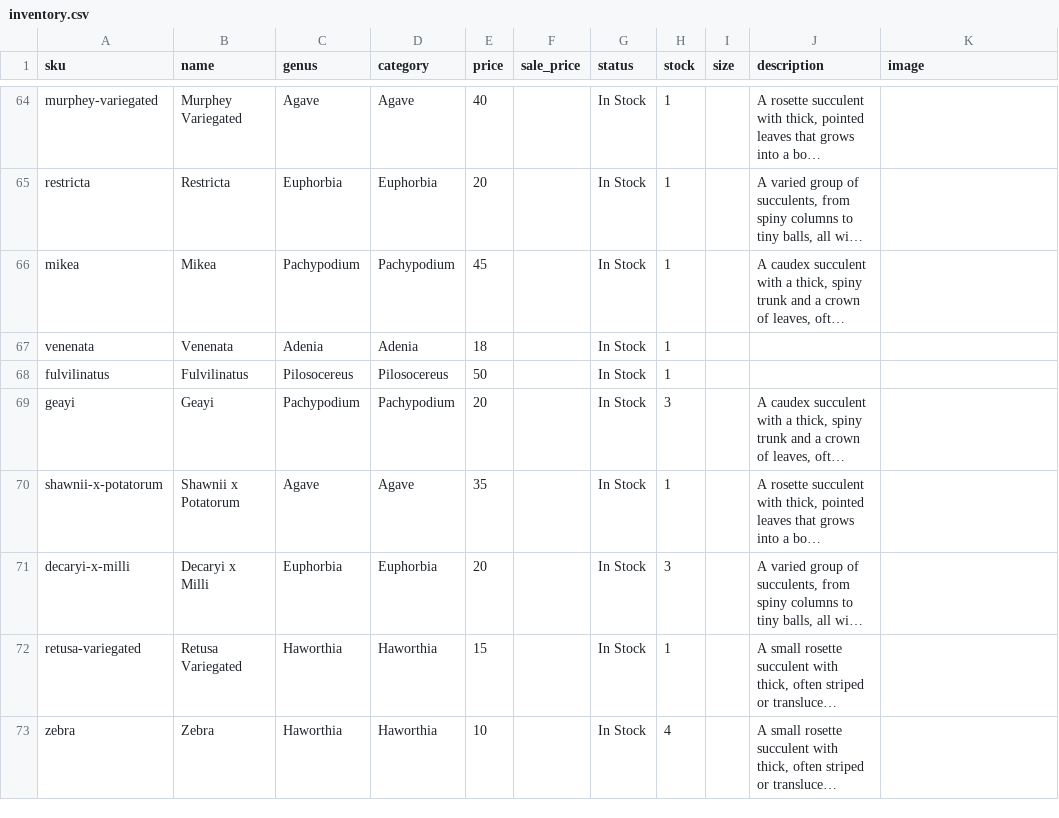
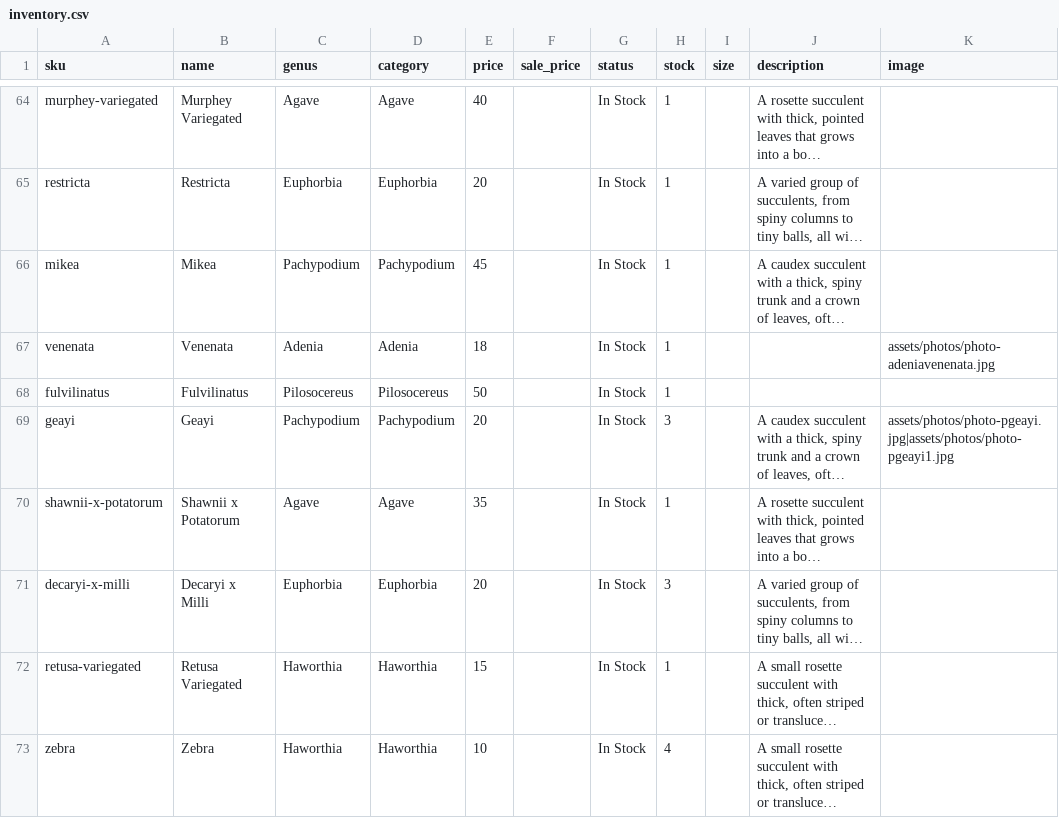
Before and after one commit to rumerlaw/sp-web, a CSV file: data/inventory.csv, drawn as a sheet; only a part is shown, gaps mark what is left out; long unchanged cells end in …; the diff names each change by its address in the sheet, - before the commit and + after, or states it on an @@ line.

Commit message:
Sync inventory from Dropbox

```diff
--- a/data/inventory.csv
+++ b/data/inventory.csv
-K67 (image): (empty)
+K67 (image): assets/photos/photo-adeniavenenata.jpg
-K69 (image): (empty)
+K69 (image): assets/photos/photo-pgeayi.jpg|assets/photos/photo-pgeayi1.jpg
```
Also changed, not shown: data/photos.csv, 16 other files.
